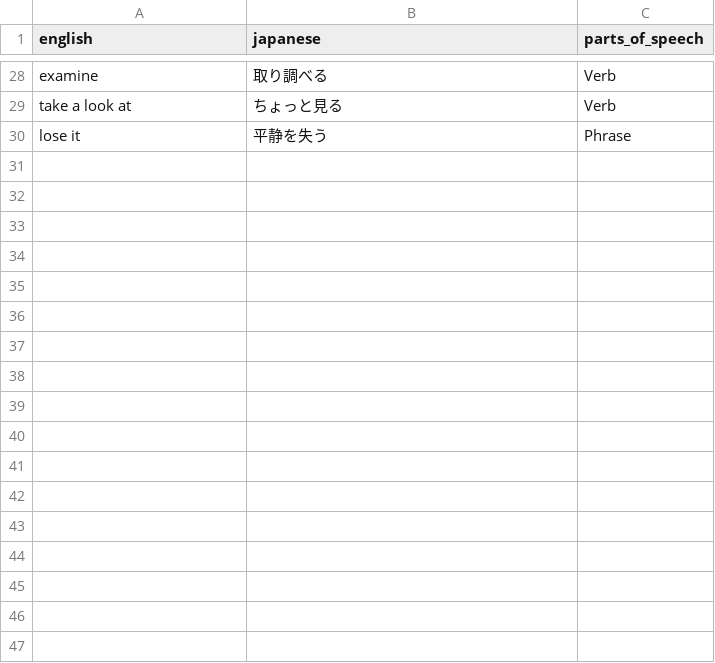
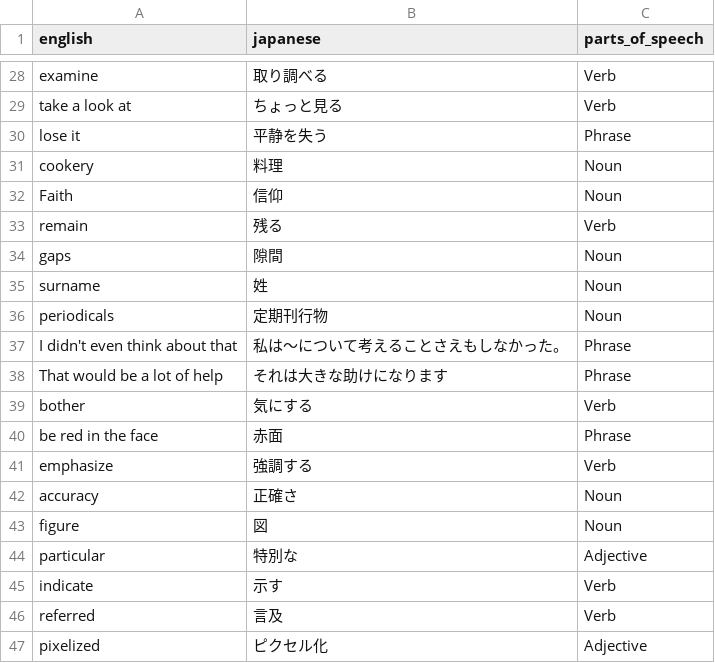
Before and after one commit to MyznEiji/Vocabulary_test, a CSV file: csv/weekly.csv, drawn as a sheet; only a part is shown, gaps mark what is left out.

Commit message:
add : voc

```diff
--- a/csv/weekly.csv
+++ b/csv/weekly.csv
@@ -30 +30,18 @@ take a look at,ちょっと見る,Verb
 lose it,平静を失う,Phrase
+cookery,料理,Noun
+Faith,信仰,Noun
+remain,残る,Verb
+gaps, 隙間,Noun
+surname,姓,Noun
+periodicals,定期刊行物,Noun
+I didn't even think about that,私は〜について考えることさえもしなかった。,Phrase
+That would be a lot of help,それは大きな助けになります,Phrase
+bother,気にする,Verb
+be red in the face,赤面,Phrase
+emphasize, 強調する,Verb
+accuracy, 正確さ,Noun
+figure, 図,Noun
+particular,特別な,Adjective
+indicate,示す,Verb
+referred,言及,Verb
+pixelized,ピクセル化,Adjective
```
